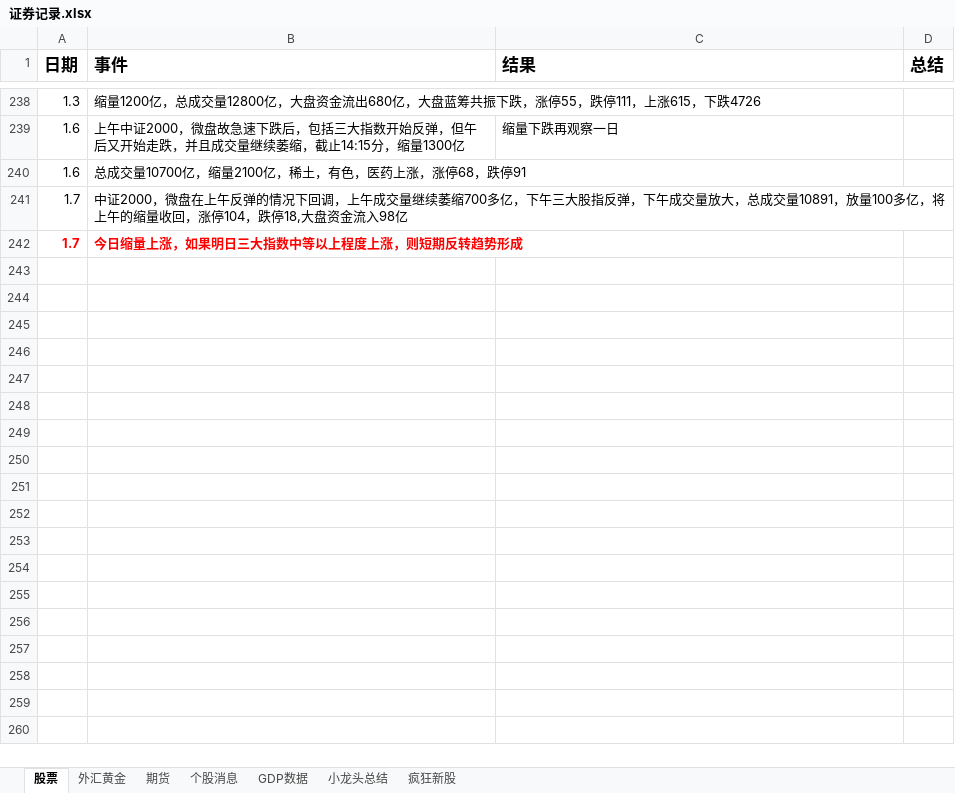
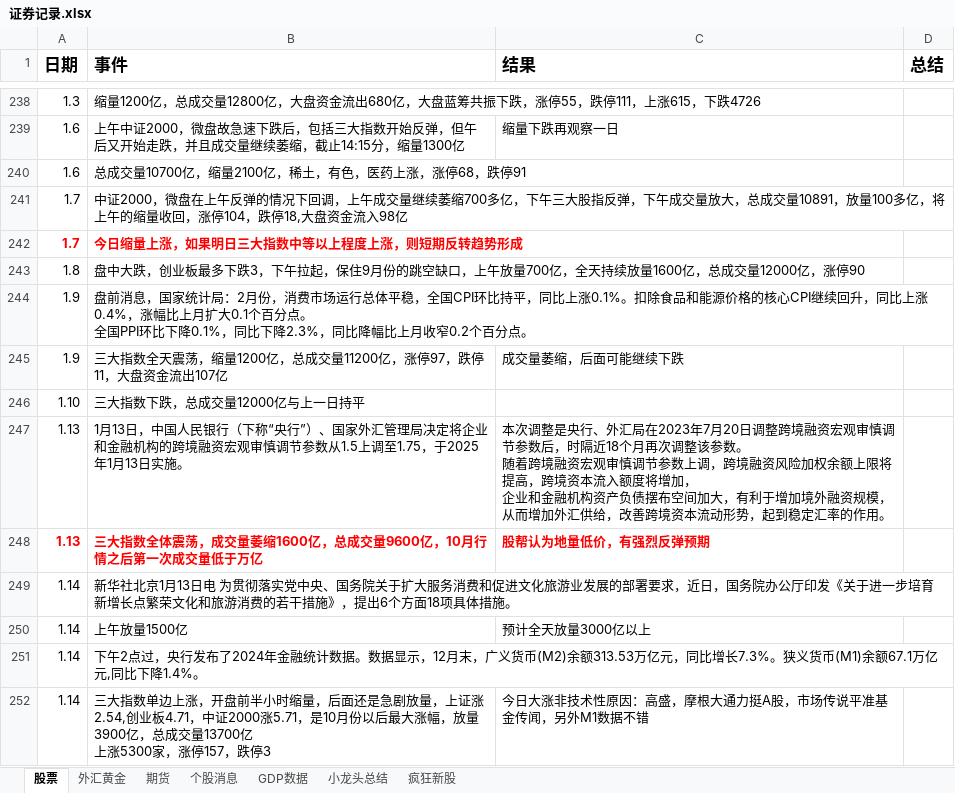
Before and after one commit to namelcx/military_org_new, an Excel workbook: 证券记录.xlsx, sheet 股票, drawn as a sheet; only a part is shown, gaps mark what is left out; values as stored, in another font and other column widths than the file's, no borders; ↵ is a line break in a cell; the diff names each change by its address in the sheet, - before the commit and + after, or states it on an @@ line.

Commit message:
change

```diff
--- a/证券记录.xlsx (sheet 股票)
+++ b/证券记录.xlsx (sheet 股票)
+row 243: 1.8 | 盘中大跌，创业板最多下跌3，下午拉起，保住9月份的跳空缺口，上午放量700亿，全天持续放量1600亿，总成交量12000亿，涨停90
+row 244: 1.9 | 盘前消息，国家统计局：2月份，消费市场运行总体平稳，全国CPI环比持平，同比上涨0.1%。扣除食品和能源价格的核心CPI继续回升，同比上涨0.4%，涨幅比上月扩大0.1个百分点。 ↵ 全国PPI环比下降0.1%，同比下降2.3%，同比降幅比上月收窄0.2个百分点。
+row 245: 1.9 | 三大指数全天震荡，缩量1200亿，总成交量11200亿，涨停97，跌停11，大盘资金流出107亿 | 成交量萎缩，后面可能继续下跌
+row 246: 1.10 | 三大指数下跌，总成交量12000亿与上一日持平
+row 247: 1.13 | 1月13日，中国人民银行（下称“央行”）、国家外汇管理局决定将企业和金融机构的跨境融资宏观审慎调节参数从1.5上调至1.75，于2025年1月13日实施。 | 本次调整是央行、外汇局在2023年7月20日调整跨境融资宏观审慎调节参数后，时隔近18个月再次调整该参数。 ↵ 随着跨境融资宏观审慎调节参数上调，跨境融资风险加权余额上限将提高，跨境资本流入额度将增加， ↵ 企业和金融机构资产负债摆布空间加大，有利于增加境外融资规模， ↵ 从而增加外汇供给，改善跨境资本流动形势，起到稳定汇率的作用。
+row 248: 1.13 | 三大指数全体震荡，成交量萎缩1600亿，总成交量9600亿，10月行情之后第一次成交量低于万亿 | 股帮认为地量低价，有强烈反弹预期
+row 249: 1.14 | 新华社北京1月13日电 为贯彻落实党中央、国务院关于扩大服务消费和促进文化旅游业发展的部署要求，近日，国务院办公厅印发《关于进一步培育新增长点繁荣文化和旅游消费的若干措施》，提出6个方面18项具体措施。
+row 250: 1.14 | 上午放量1500亿 | 预计全天放量3000亿以上
+row 251: 1.14 | 下午2点过，央行发布了2024年金融统计数据。数据显示，12月末，广义货币(M2)余额313.53万亿元，同比增长7.3%。狭义货币(M1)余额67.1万亿元,同比下降1.4%。
+row 252: 1.14 | 三大指数单边上涨，开盘前半小时缩量，后面还是急剧放量，上证涨2.54,创业板4.71，中证2000涨5.71，是10月份以后最大涨幅，放量3900亿，总成交量13700亿 ↵ 上涨5300家，涨停157，跌停3 | 今日大涨非技术性原因：高盛，摩根大通力挺A股，市场传说平准基金传闻，另外M1数据不错
```
Also changed, not shown: sheet 外汇黄金, sheet 期货.
